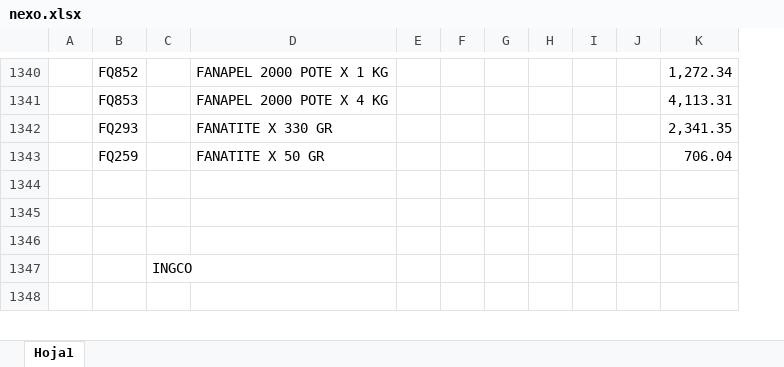
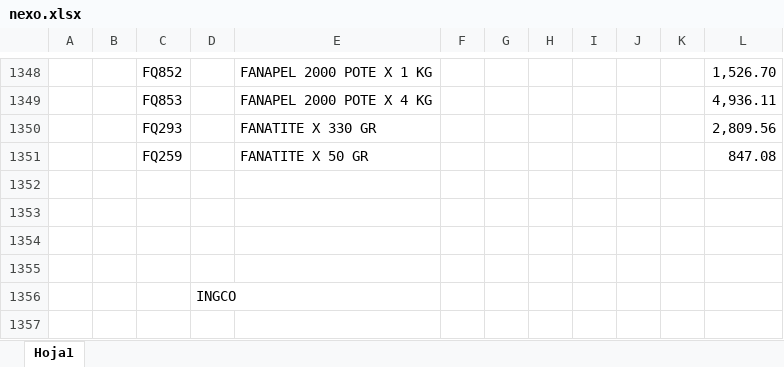
Before and after one commit to jerojimenez17/sanitarios-backend, an Excel workbook: excel-files/nexo.xlsx, sheet Hoja1, drawn as a sheet; only a part is shown, gaps mark what is left out; values as stored, in another font and other column widths than the file's, no cell formats; charts and pictures not drawn; removed rows and columns are numbered as before the commit, all else as after; the diff covers the shown part only; the diff names each change by its address in the sheet, - before the commit and + after, or states it on an @@ line.

```diff
--- a/excel-files/nexo.xlsx (sheet Hoja1)
+++ b/excel-files/nexo.xlsx (sheet Hoja1)
+column B, empty
-column E, empty
-column K, rows 1340-1343: 1,272.34 | 4,113.31 | 2,341.35 | 706.04
+column K, empty
+column L, rows 1348-1351: 1,526.70 | 4,936.11 | 2,809.56 | 847.08
+row 1355: (empty)
```
Also changed, not shown: 11 added rows, 3 removed rows and merged cells elsewhere in this sheet, cell formats, charts or pictures, 2 other files.
